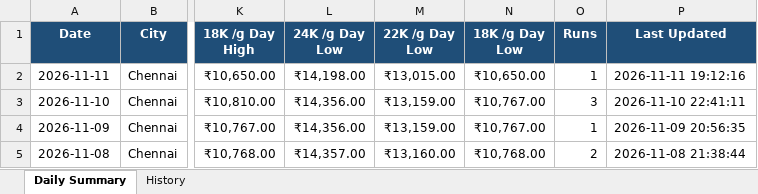
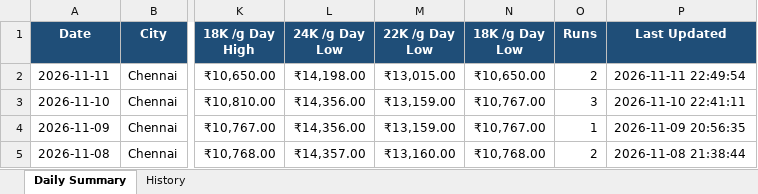
Before and after one commit to gingeevimal/gold-silver-rates, an Excel workbook: gold_rates.xlsx, sheet Daily Summary, drawn as a sheet; only a part is shown, gaps mark what is left out; values as stored, in another font and other column widths than the file's, no borders; the diff names each change by its address in the sheet, - before the commit and + after, or states it on an @@ line.

```diff
--- a/gold_rates.xlsx (sheet Daily Summary)
+++ b/gold_rates.xlsx (sheet Daily Summary)
-O2 (Runs): 1
+O2 (Runs): 2
-P2 (Last Updated): 2026-11-11 19:12:16
+P2 (Last Updated): 2026-11-11 22:49:54
```
Also changed, not shown: sheet History, silver_rates.xlsx, 2 other files.
